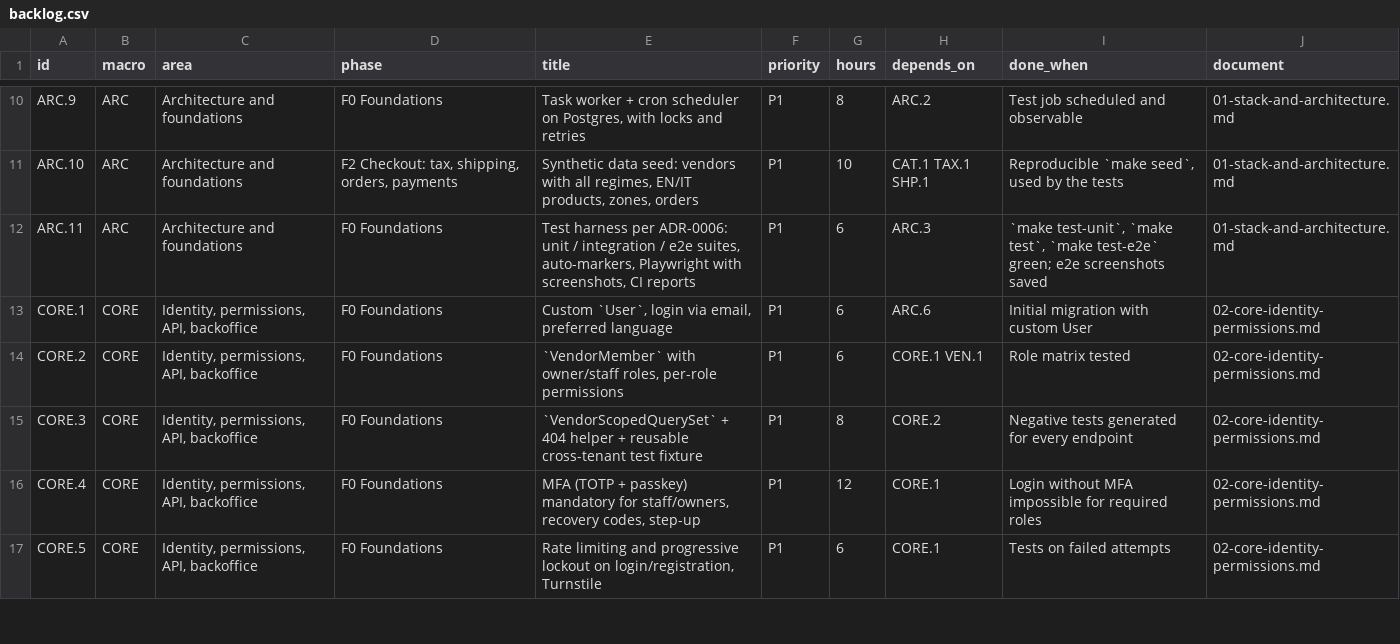
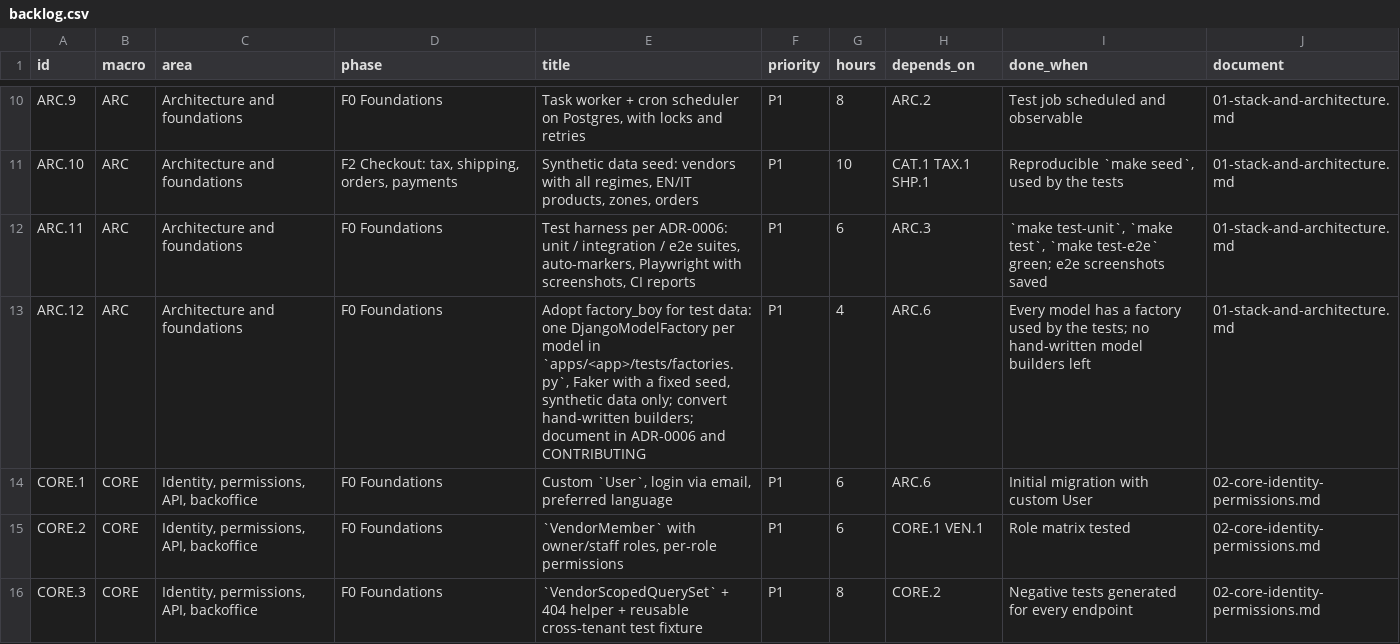
Before and after one commit to bertalan/mpmv, a CSV file: docs/spec/backlog.csv, drawn as a sheet; only a part is shown, gaps mark what is left out; the shorter side is filled out with more unchanged rows; the diff names each change by its address in the sheet, - before the commit and + after, or states it on an @@ line.

```diff
--- a/docs/spec/backlog.csv
+++ b/docs/spec/backlog.csv
+row 13: ARC.12 | ARC | Architecture and foundations | F0 Foundations | Adopt factory_boy for test data: one DjangoModelFactory per model in `apps/<app>/tests/factories.py`, Faker with a fixed seed, synthetic data only; convert hand-written builders; document in ADR-0006 and CONTRIBUTING | P1 | 4 | ARC.6 | Every model has a factory used by the tests; no hand-written model builders left | 01-stack-and-architecture.md
```
Also changed, not shown: 22 other files.
